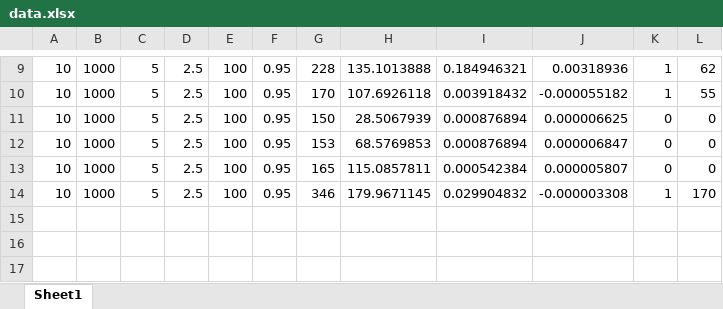
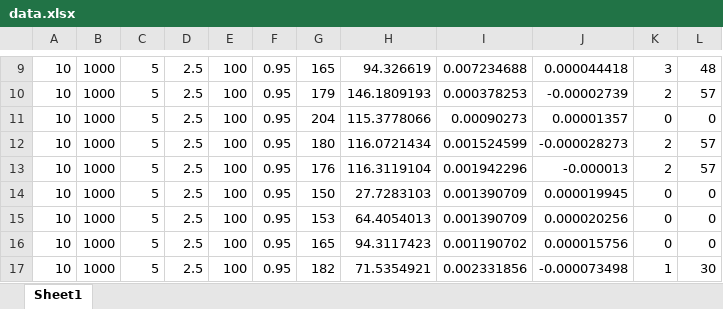
Before and after one commit to Manhattan-K/master_thesis_2025, an Excel workbook: src/output/opt/all/data.xlsx, sheet Sheet1, drawn as a sheet; only a part is shown, gaps mark what is left out; values as stored, in another font and other column widths than the file's, no borders; addresses are those after the commit; the diff covers the shown part only; the diff names each change by its address in the sheet, - before the commit and + after, or states it on an @@ line.

```diff
--- a/src/output/opt/all/data.xlsx (sheet Sheet1)
+++ b/src/output/opt/all/data.xlsx (sheet Sheet1)
-G9: 228
+G9: 165
-H9: 135.1013888
+H9: 94.326619
-I9: 0.184946321
+I9: 0.007234688
-J9: 0.00318936
+J9: 0.000044418
-K9: 1
+K9: 3
-L9: 62
+L9: 48
-G10: 170
+G10: 179
-H10: 107.6926118
+H10: 146.1809193
-I10: 0.003918432
+I10: 0.000378253
-J10: -0.000055182
+J10: -0.00002739
-K10: 1
+K10: 2
-L10: 55
+L10: 57
+row 11: 10 | 1000 | 5 | 2.5 | 100 | 0.95 | 204 | 115.3778066 | 0.00090273 | 0.00001357 | 0 | 0
+row 12: 10 | 1000 | 5 | 2.5 | 100 | 0.95 | 180 | 116.0721434 | 0.001524599 | -0.000028273 | 2 | 57
+row 13: 10 | 1000 | 5 | 2.5 | 100 | 0.95 | 176 | 116.3119104 | 0.001942296 | -0.000013 | 2 | 57
-H14: 28.5067939
+H14: 27.7283103
-I14:I15: 0.000876894
+I14:I15: 0.001390709
-J14: 0.000006625
+J14: 0.000019945
-H15: 68.5769853
+H15: 64.4054013
-J15: 0.000006847
+J15: 0.000020256
-H16: 115.0857811
+H16: 94.3117423
-I16: 0.000542384
+I16: 0.001190702
-J16: 0.000005807
+J16: 0.000015756
-G17: 346
+G17: 182
-H17: 179.9671145
+H17: 71.5354921
-I17: 0.029904832
+I17: 0.002331856
-J17: -0.000003308
+J17: -0.000073498
-L17: 170
+L17: 30
```
Also changed, not shown: 33 edited cells elsewhere in this sheet, 53 other files.
